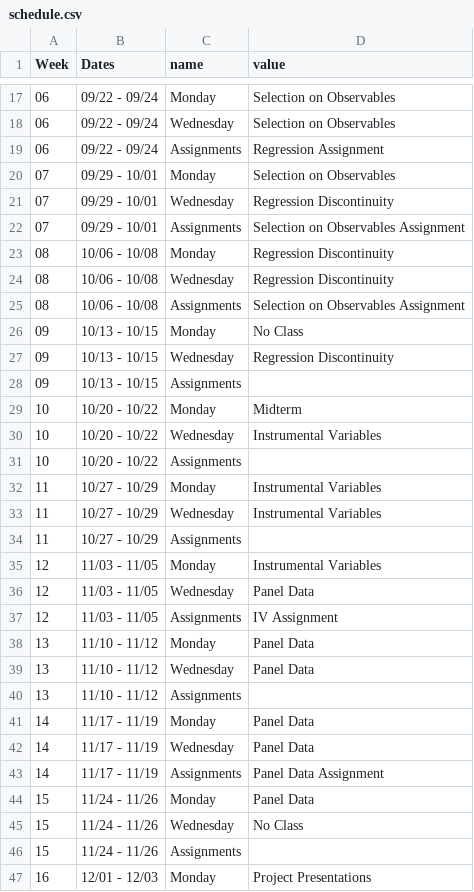
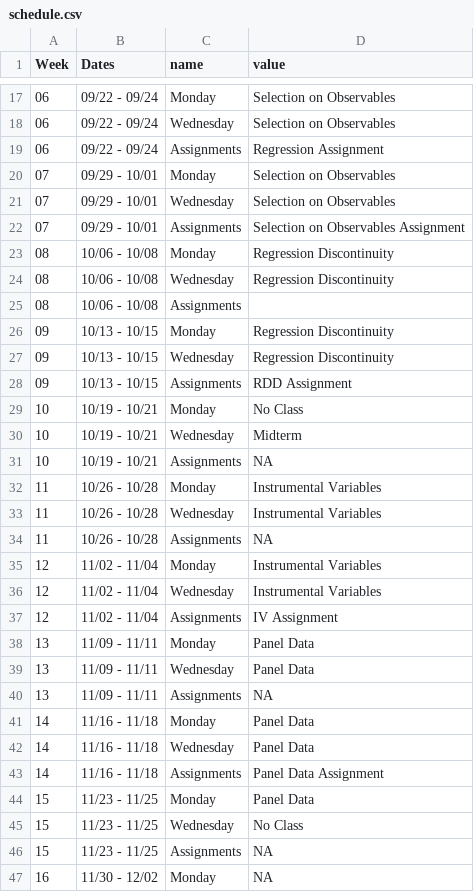
Before and after one commit to kylebutts/UARK_5783, a CSV file: Syllabus/schedule.csv, drawn as a sheet; only a part is shown, gaps mark what is left out; the diff covers the shown part only.

```diff
--- a/Syllabus/schedule.csv
+++ b/Syllabus/schedule.csv
@@ -20,3 +20,3 @@ Week,Dates,name,value
 07,09/29 - 10/01,Monday,Selection on Observables
-07,09/29 - 10/01,Wednesday,Regression Discontinuity
+07,09/29 - 10/01,Wednesday,Selection on Observables
 07,09/29 - 10/01,Assignments,Selection on Observables Assignment
@@ -24,24 +24,24 @@ Week,Dates,name,value
 08,10/06 - 10/08,Wednesday,Regression Discontinuity
-08,10/06 - 10/08,Assignments,Selection on Observables Assignment
-09,10/13 - 10/15,Monday,"No Class"
+08,10/06 - 10/08,Assignments,
+09,10/13 - 10/15,Monday,Regression Discontinuity
 09,10/13 - 10/15,Wednesday,Regression Discontinuity
-09,10/13 - 10/15,Assignments,
-10,10/20 - 10/22,Monday,Midterm
-10,10/20 - 10/22,Wednesday,Instrumental Variables
-10,10/20 - 10/22,Assignments,
-11,10/27 - 10/29,Monday,Instrumental Variables
-11,10/27 - 10/29,Wednesday,Instrumental Variables
-11,10/27 - 10/29,Assignments,
-12,11/03 - 11/05,Monday,Instrumental Variables
-12,11/03 - 11/05,Wednesday,Panel Data
-12,11/03 - 11/05,Assignments,IV Assignment
-13,11/10 - 11/12,Monday,Panel Data
-13,11/10 - 11/12,Wednesday,Panel Data
-13,11/10 - 11/12,Assignments,
-14,11/17 - 11/19,Monday,Panel Data
-14,11/17 - 11/19,Wednesday,Panel Data
-14,11/17 - 11/19,Assignments,Panel Data Assignment
-15,11/24 - 11/26,Monday,Panel Data
-15,11/24 - 11/26,Wednesday,"No Class"
-15,11/24 - 11/26,Assignments,
-16,12/01 - 12/03,Monday,Project Presentations
+09,10/13 - 10/15,Assignments,RDD Assignment
+10,10/19 - 10/21,Monday,No Class
+10,10/19 - 10/21,Wednesday,Midterm
+10,10/19 - 10/21,Assignments,NA
+11,10/26 - 10/28,Monday,Instrumental Variables
+11,10/26 - 10/28,Wednesday,Instrumental Variables
+11,10/26 - 10/28,Assignments,NA
+12,11/02 - 11/04,Monday,Instrumental Variables
+12,11/02 - 11/04,Wednesday,Instrumental Variables
+12,11/02 - 11/04,Assignments,IV Assignment
+13,11/09 - 11/11,Monday,Panel Data
+13,11/09 - 11/11,Wednesday,Panel Data
+13,11/09 - 11/11,Assignments,NA
+14,11/16 - 11/18,Monday,Panel Data
+14,11/16 - 11/18,Wednesday,Panel Data
+14,11/16 - 11/18,Assignments,Panel Data Assignment
+15,11/23 - 11/25,Monday,Panel Data
+15,11/23 - 11/25,Wednesday,No Class
+15,11/23 - 11/25,Assignments,NA
+16,11/30 - 12/02,Monday,NA
```
Also changed, not shown: 9 edited cells elsewhere in this file, 8 other files.
